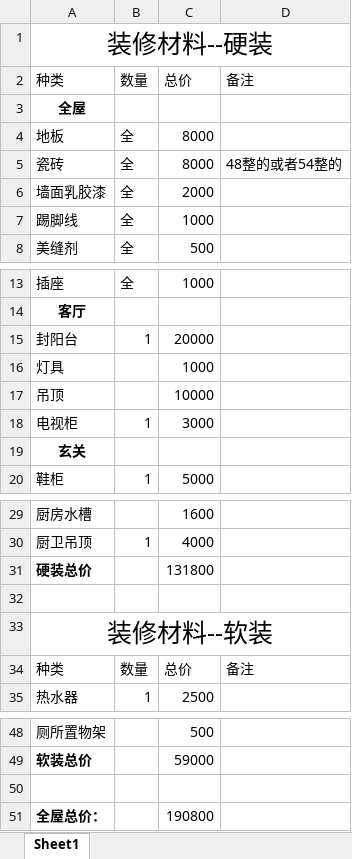
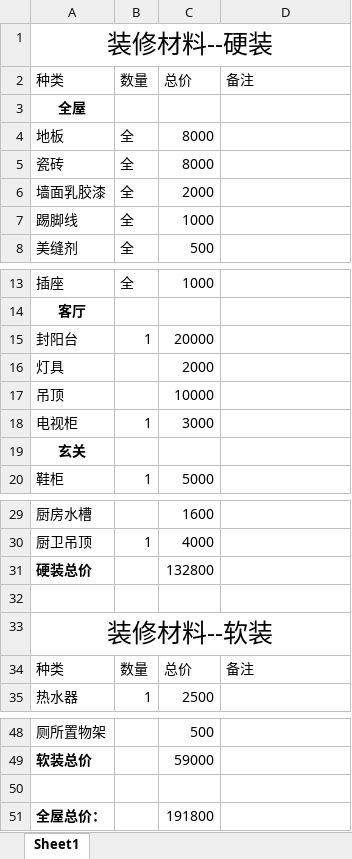
Before and after one commit to SouthWindYin/productivity-tools, an Excel workbook: 装修资料/装修材料价格表.xlsx, sheet Sheet1, drawn as a sheet; only a part is shown, gaps mark what is left out; values as stored, in another font and other column widths than the file's, no borders; the diff names each change by its address in the sheet, - before the commit and + after, or states it on an @@ line.

```diff
--- a/装修资料/装修材料价格表.xlsx (sheet Sheet1)
+++ b/装修资料/装修材料价格表.xlsx (sheet Sheet1)
-D5: 48整的或者54整的
+D5: (empty)
-C16: 1000
+C16: 2000
-C31: 131800
+C31: 132800
-C51: 190800
+C51: 191800
```
Also changed, not shown: 5 other files.
